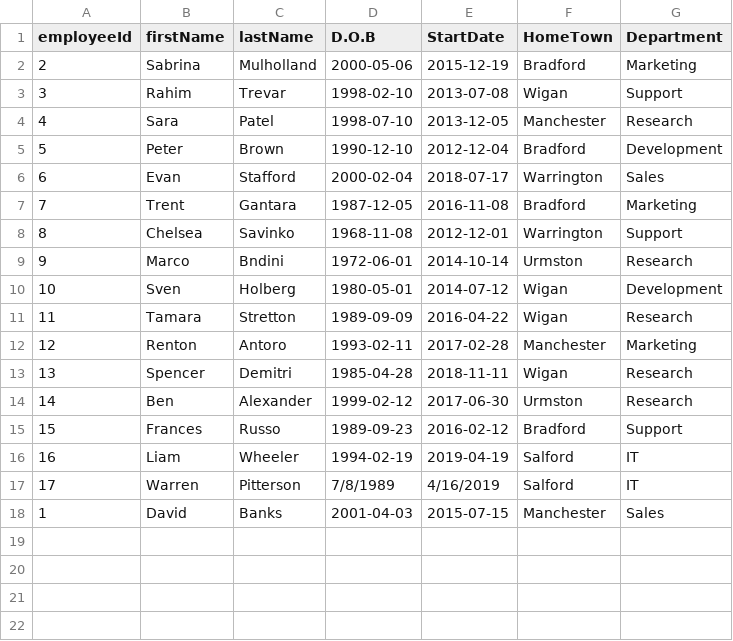
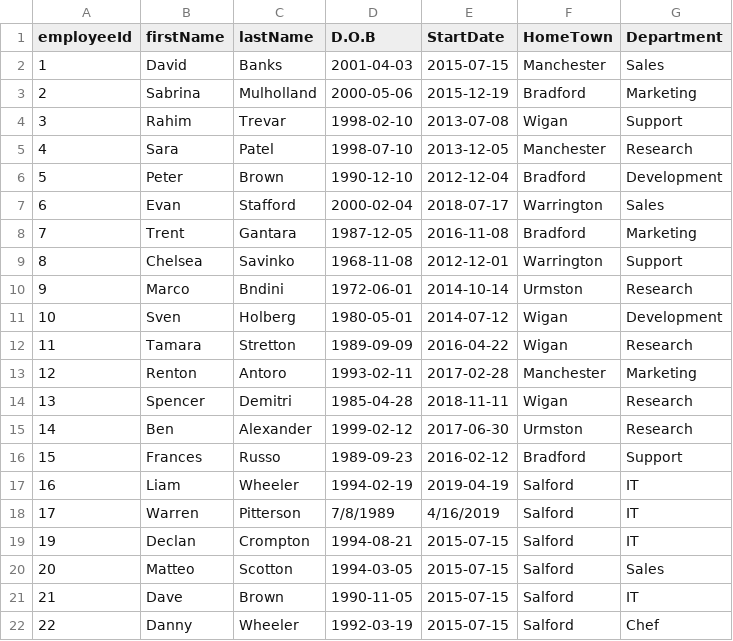
Before and after one commit to LiamWheeler/Project, a CSV file: KaleidaProject/Employees.csv, drawn as a sheet.

Commit message:
EmployeeId added automatically to stop repeating Ids

```diff
--- a/KaleidaProject/Employees.csv
+++ b/KaleidaProject/Employees.csv
@@ -1,2 +1,3 @@
 employeeId, firstName, lastName, D.O.B, StartDate, HomeTown, Department
+1,David,Banks,2001-04-03,2015-07-15,Manchester,Sales
 2,Sabrina,Mulholland,2000-05-06,2015-12-19,Bradford,Marketing
@@ -17,2 +18,5 @@ employeeId, firstName, lastName, D.O.B, StartDate, HomeTown, Department
 17,Warren,Pitterson,7/8/1989,4/16/2019,Salford,IT
-1,David,Banks,2001-04-03,2015-07-15,Manchester,Sales
+19,Declan,Crompton,1994-08-21,2015-07-15,Salford,IT
+20,Matteo,Scotton,1994-03-05,2015-07-15,Salford,Sales
+21,Dave,Brown,1990-11-05,2015-07-15,Salford,IT
+22,Danny,Wheeler,1992-03-19,2015-07-15,Salford,Chef
```
Also changed, not shown: 1 other file.
